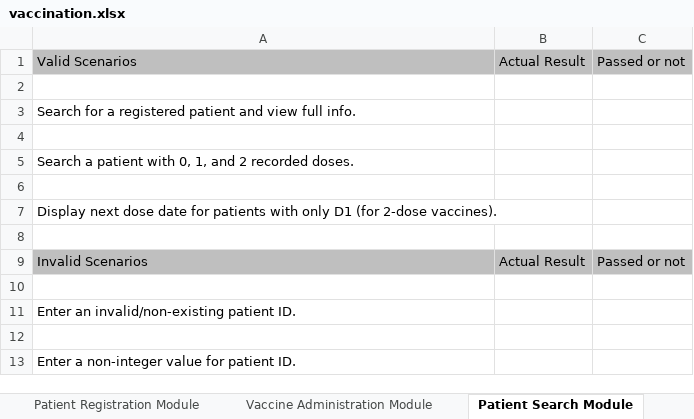
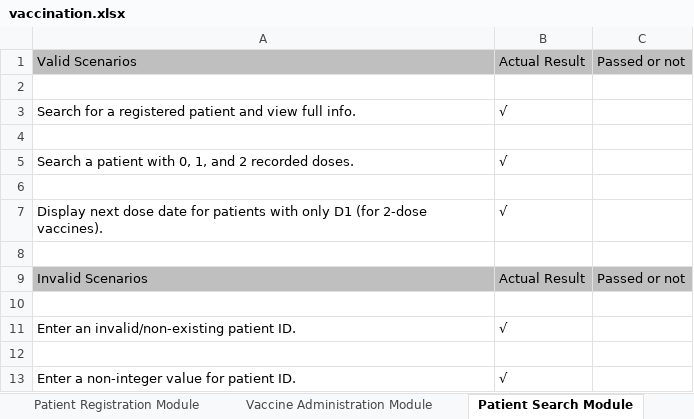
Before and after one commit to foreverlove0114/vaccinationSystem, an Excel workbook: vaccination.xlsx, sheet Patient Search Module, drawn as a sheet; values as stored, in another font and other column widths than the file's, no borders; the diff names each change by its address in the sheet, - before the commit and + after, or states it on an @@ line.

Commit message:
update the test cases for registration,search,vaccine administer,statistic

```diff
--- a/vaccination.xlsx (sheet Patient Search Module)
+++ b/vaccination.xlsx (sheet Patient Search Module)
-B3: (empty)
+B3: √
-B5: (empty)
+B5: √
-B7: (empty)
+B7: √
-B11: (empty)
+B11: √
-B13: (empty)
+B13: √
```
Also changed, not shown: sheet Vaccine Administration Module, 4 other files.
